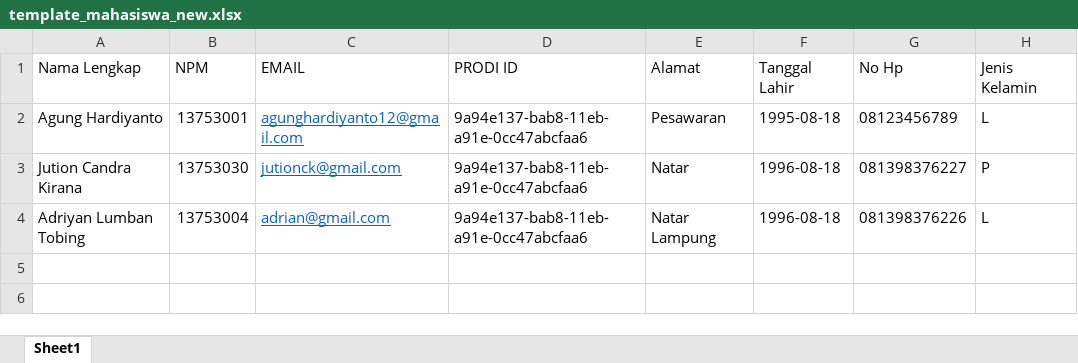
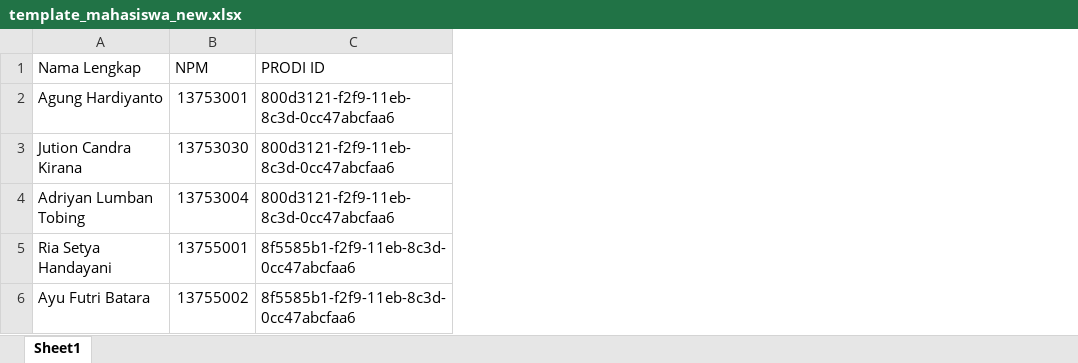
Before and after one commit to jamekjamek/epkn-polinela, an Excel workbook: assets/uploads/template_mahasiswa_new.xlsx, sheet Sheet1, drawn as a sheet; values as stored, in another font and other column widths than the file's, no borders; removed rows and columns are numbered as before the commit, all else as after; the diff names each change by its address in the sheet, - before the commit and + after, or states it on an @@ line.

```diff
--- a/assets/uploads/template_mahasiswa_new.xlsx (sheet Sheet1)
+++ b/assets/uploads/template_mahasiswa_new.xlsx (sheet Sheet1)
-column C (EMAIL), rows 2-4: agunghardiyanto12@gmail.com | jutionck@gmail.com | adrian@gmail.com
-column E (Alamat), rows 2-4: Pesawaran | Natar | Natar Lampung
-column F (Tanggal Lahir), rows 2-4: 1995-08-18 | 1996-08-18 | 1996-08-18
-column G (No Hp), rows 2-4: 08123456789 | 081398376227 | 081398376226
-column H (Jenis Kelamin), rows 2-4: L | P | L
-C2:C4 (PRODI ID): 9a94e137-bab8-11eb-a91e-0cc47abcfaa6
+C2:C4 (PRODI ID): 800d3121-f2f9-11eb-8c3d-0cc47abcfaa6
+row 5: Ria Setya Handayani | 13755001 | 8f5585b1-f2f9-11eb-8c3d-0cc47abcfaa6
+row 6: Ayu Futri Batara | 13755002 | 8f5585b1-f2f9-11eb-8c3d-0cc47abcfaa6
```
Also changed, not shown: 14 other files.
